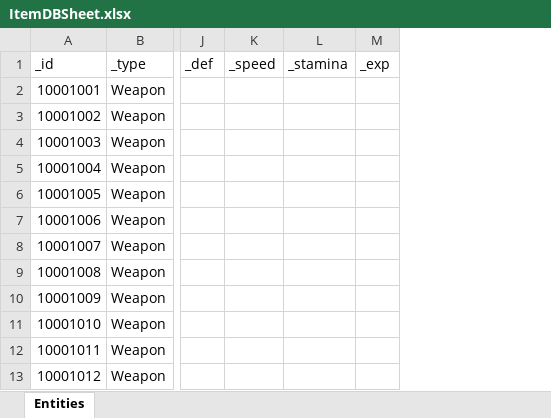
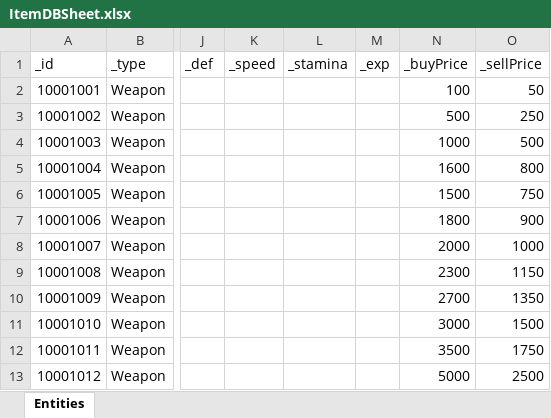
Before and after one commit to sangmin-1007/Mementomori, an Excel workbook: Assets/Scripts/Item/RawData/ItemDBSheet.xlsx, sheet Entities, drawn as a sheet; only a part is shown, gaps mark what is left out; values as stored, in another font and other column widths than the file's, no borders; the diff names each change by its address in the sheet, - before the commit and + after, or states it on an @@ line.

```diff
--- a/Assets/Scripts/Item/RawData/ItemDBSheet.xlsx (sheet Entities)
+++ b/Assets/Scripts/Item/RawData/ItemDBSheet.xlsx (sheet Entities)
+column N (_buyPrice), rows 2-13: 100 | 500 | 1000 | 1600 | 1500 | 1800 | 2000 | 2300 | 2700 | 3000 | 3500 | 5000
+column O (_sellPrice), rows 2-13: 50 | 250 | 500 | 800 | 750 | 900 | 1000 | 1150 | 1350 | 1500 | 1750 | 2500
```
Also changed, not shown: 4 other files.
